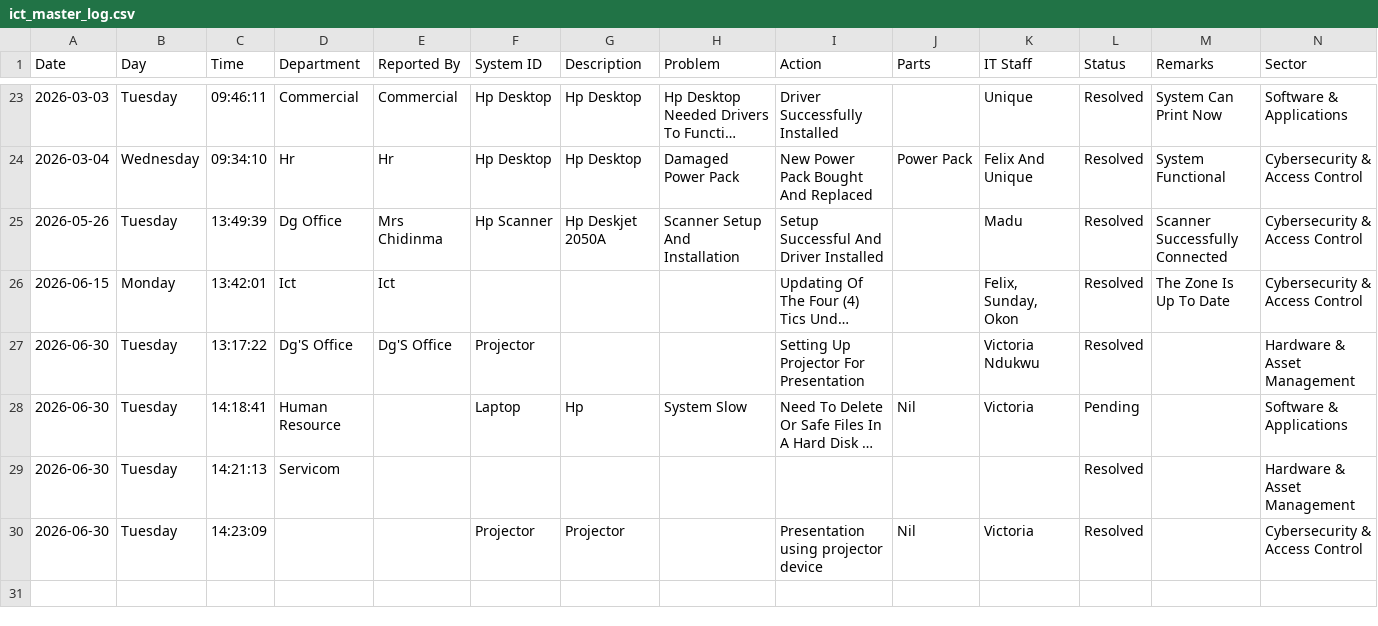
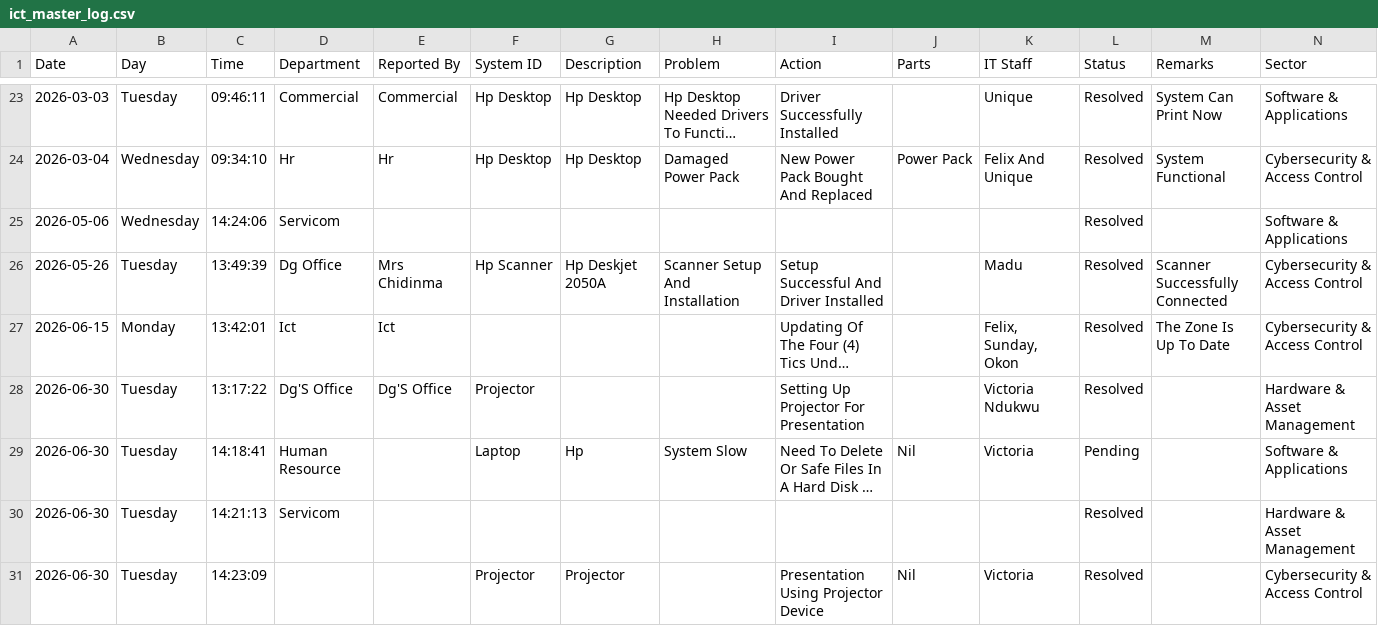
Before and after one commit to motechbello1/ICT-Report-Portal, a CSV file: ict_master_log.csv, drawn as a sheet; only a part is shown, gaps mark what is left out; long unchanged cells end in ….

Commit message:
Auto-sync ict_master_log.csv

```diff
--- a/ict_master_log.csv
+++ b/ict_master_log.csv
@@ -24,2 +24,3 @@ Date,Day,Time,Department,Reported By,System ID,Description,Problem,Action,Parts,
 2026-03-04,Wednesday,09:34:10,Hr,Hr,Hp Desktop,Hp Desktop,Damaged Power Pack,New Power Pack Bought And Replaced,Power Pack,Felix And Unique,Resolved,System Functional,Cybersecurity & Access Control
+2026-05-06,Wednesday,14:24:06,Servicom,,,,,,,,Resolved,,Software & Applications
 2026-05-26,Tuesday,13:49:39,Dg Office,Mrs Chidinma,Hp Scanner,Hp Deskjet 2050A,Scanner Setup And Installation,Setup Successful And Driver Installed,,Madu,Resolved,Scanner Successfully Connected,Cybersecurity & Access Control
@@ -29,2 +30,2 @@ Date,Day,Time,Department,Reported By,System ID,Description,Problem,Action,Parts,
 2026-06-30,Tuesday,14:21:13,Servicom,,,,,,,,Resolved,,Hardware & Asset Management
-2026-06-30,Tuesday,14:23:09,,,Projector ,Projector ,,Presentation using projector device,Nil,Victoria ,Resolved,,Cybersecurity & Access Control
+2026-06-30,Tuesday,14:23:09,,,Projector,Projector,,Presentation Using Projector Device,Nil,Victoria,Resolved,,Cybersecurity & Access Control
```
